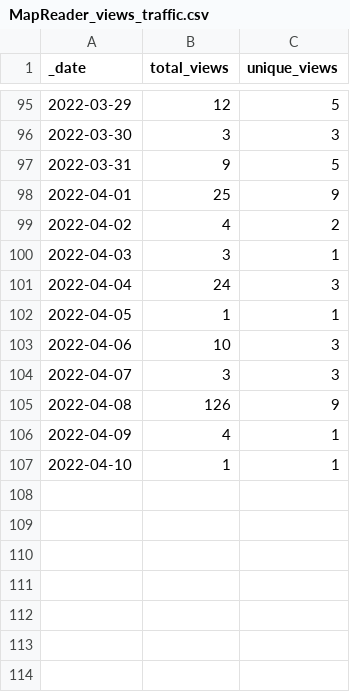
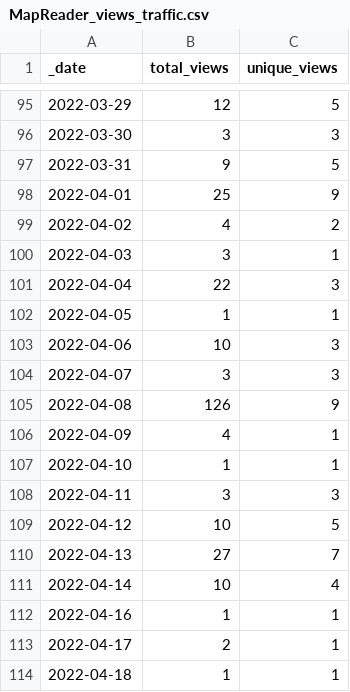
Before and after one commit to Living-with-machines/github_stats_report, a CSV file: view_data/MapReader_views_traffic.csv, drawn as a sheet; only a part is shown, gaps mark what is left out.

Commit message:
Update GitHub traffic report

```diff
--- a/view_data/MapReader_views_traffic.csv
+++ b/view_data/MapReader_views_traffic.csv
@@ -100,3 +100,3 @@ _date,total_views,unique_views
 2022-04-03,3,1
-2022-04-04,24,3
+2022-04-04,22,3
 2022-04-05,1,1
@@ -107 +107,8 @@ _date,total_views,unique_views
 2022-04-10,1,1
+2022-04-11,3,3
+2022-04-12,10,5
+2022-04-13,27,7
+2022-04-14,10,4
+2022-04-16,1,1
+2022-04-17,2,1
+2022-04-18,1,1
```
Also changed, not shown: clone_data/LwM_SIGSPATIAL2020_ToponymMatching_clones_traffic.csv, clone_data/TargetedSenseDisambiguation_clones_traffic.csv, 33 other files.
